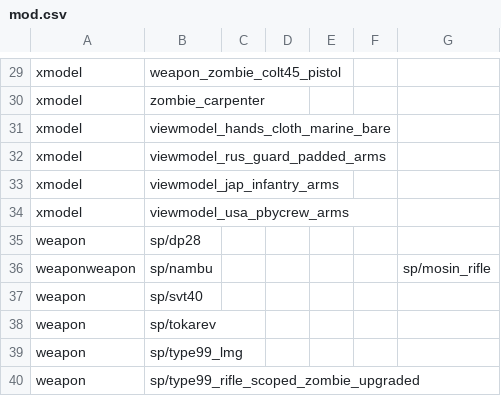
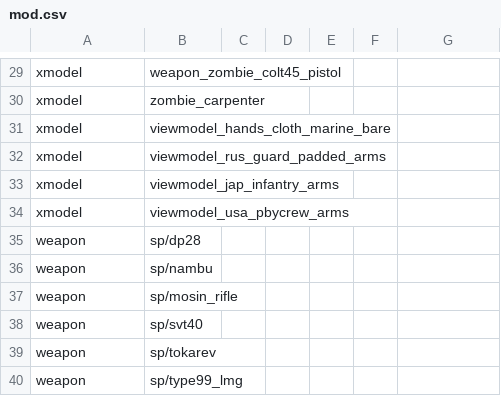
Before and after one commit to Keyware-Digital/SNN-Reloaded, a CSV file: mod.csv, drawn as a sheet; only a part is shown, gaps mark what is left out; the shorter side is filled out with more unchanged rows.

Commit message:
typo

```diff
--- a/mod.csv
+++ b/mod.csv
@@ -35,3 +35,4 @@ xmodel,viewmodel_usa_pbycrew_arms,,,,
 weapon,sp/dp28,,,,
-weaponweapon,sp/nambu,,,,,sp/mosin_rifle,,,,
+weapon,sp/nambu,,,,
+weapon,sp/mosin_rifle,,,,
 weapon,sp/svt40,,,,
```
